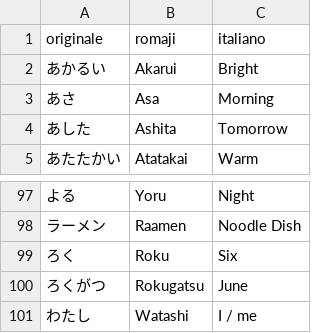
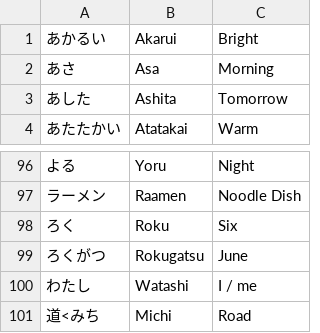
Before and after one commit to andreaponza/NiHon, a CSV file: NiHon/Words.csv, drawn as a sheet; only a part is shown, gaps mark what is left out; removed rows and columns are numbered as before the commit, all else as after; the diff names each change by its address in the sheet, - before the commit and + after, or states it on an @@ line.

```diff
--- a/NiHon/Words.csv
+++ b/NiHon/Words.csv
-row 1: originale | romaji | italiano
+row 101: 道<みち | Michi | Road
```
Also changed, not shown: NiHon/Hiragana.csv, NiHon/Katakana.csv, 16 other files.
